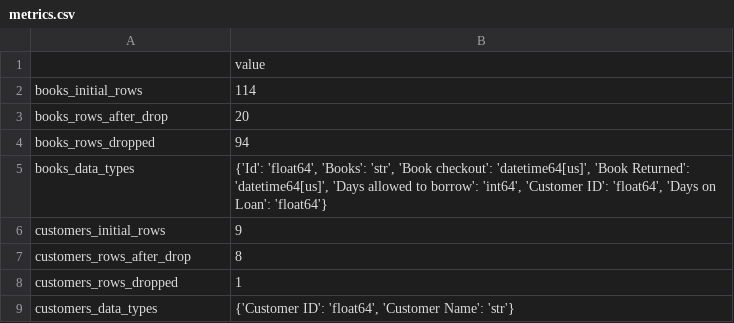
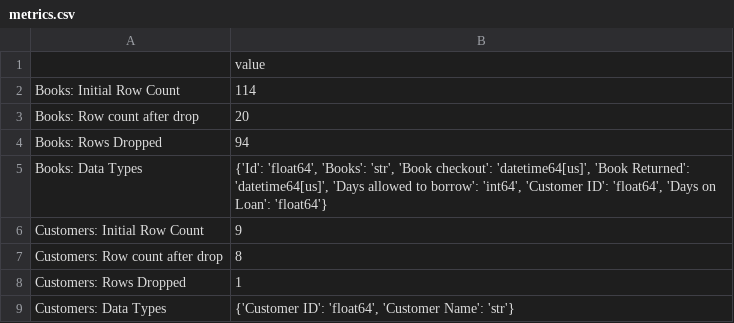
Before and after one commit to jusand75/DE5-M5, a CSV file: metrics.csv, drawn as a sheet.

```diff
--- a/metrics.csv
+++ b/metrics.csv
@@ -1,9 +1,9 @@
 ,value
-books_initial_rows,114
-books_rows_after_drop,20
-books_rows_dropped,94
-books_data_types,"{'Id': 'float64', 'Books': 'str', 'Book checkout': 'datetime64[us]', 'Book Returned': 'datetime64[us]', 'Days allowed to borrow': 'int64', 'Customer ID': 'float64', 'Days on Loan': 'float64'}"
-customers_initial_rows,9
-customers_rows_after_drop,8
-customers_rows_dropped,1
-customers_data_types,"{'Customer ID': 'float64', 'Customer Name': 'str'}"
+Books: Initial Row Count,114
+Books: Row count after drop,20
+Books: Rows Dropped,94
+Books: Data Types,"{'Id': 'float64', 'Books': 'str', 'Book checkout': 'datetime64[us]', 'Book Returned': 'datetime64[us]', 'Days allowed to borrow': 'int64', 'Customer ID': 'float64', 'Days on Loan': 'float64'}"
+Customers: Initial Row Count,9
+Customers: Row count after drop,8
+Customers: Rows Dropped,1
+Customers: Data Types,"{'Customer ID': 'float64', 'Customer Name': 'str'}"
```
Also changed, not shown: 1 other file.
